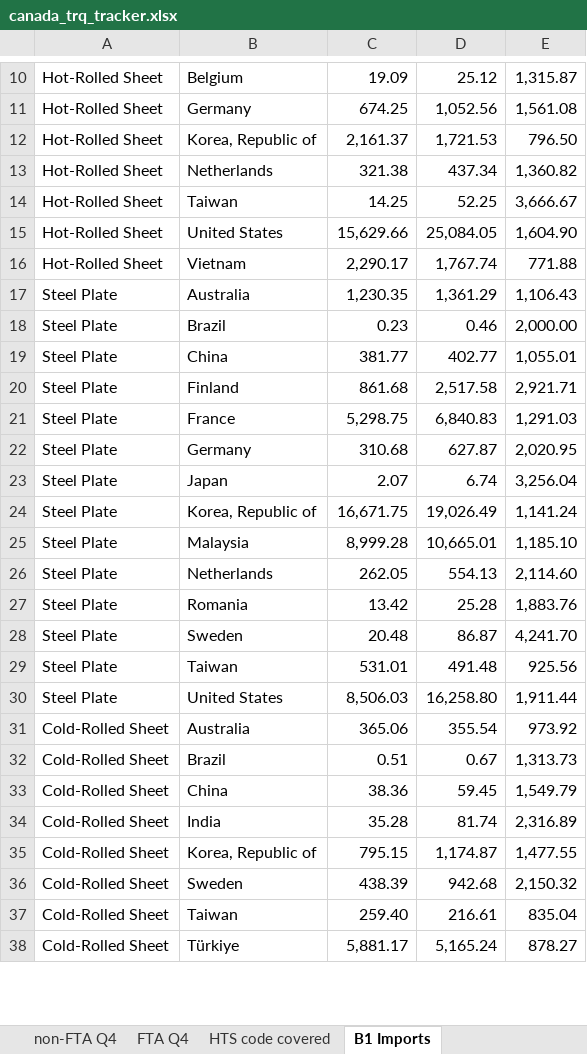
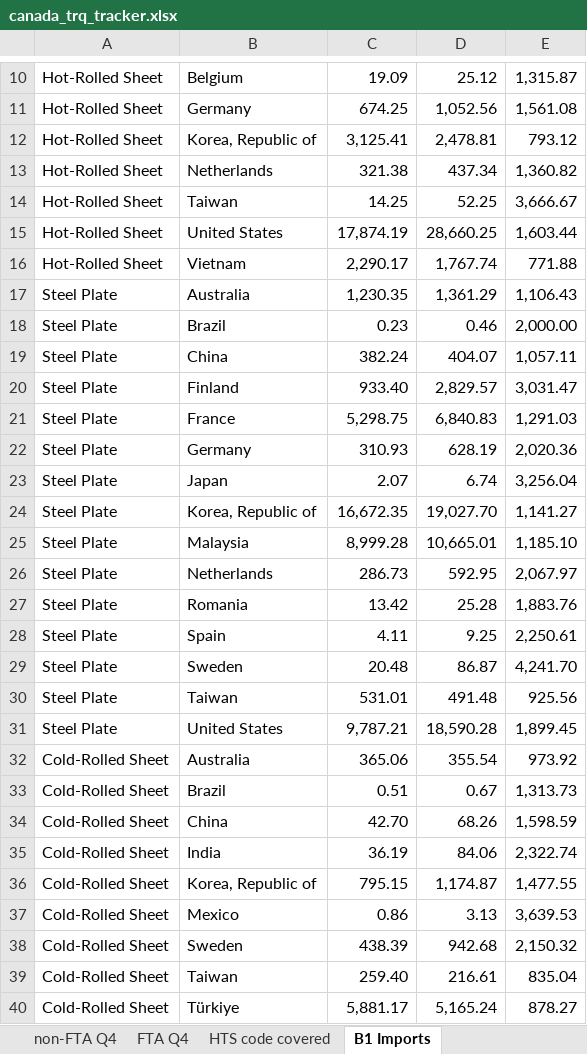
Before and after one commit to salt0401/Canada-Quota, an Excel workbook: data/canada_trq_tracker.xlsx, sheet B1 Imports, drawn as a sheet; only a part is shown, gaps mark what is left out; values as stored, in another font and other column widths than the file's, no borders; removed rows and columns are numbered as before the commit, all else as after; the diff covers the shown part only; the diff names each change by its address in the sheet, - before the commit and + after, or states it on an @@ line.

```diff
--- a/data/canada_trq_tracker.xlsx (sheet B1 Imports)
+++ b/data/canada_trq_tracker.xlsx (sheet B1 Imports)
-row 12: Hot-Rolled Sheet | Korea, Republic of | 2,161.37 | 1,721.53 | 796.50
+row 12: Hot-Rolled Sheet | Korea, Republic of | 3,125.41 | 2,478.81 | 793.12
-row 15: Hot-Rolled Sheet | United States | 15,629.66 | 25,084.05 | 1,604.90
+row 15: Hot-Rolled Sheet | United States | 17,874.19 | 28,660.25 | 1,603.44
-row 19: Steel Plate | China | 381.77 | 402.77 | 1,055.01
-row 20: Steel Plate | Finland | 861.68 | 2,517.58 | 2,921.71
+row 19: Steel Plate | China | 382.24 | 404.07 | 1,057.11
+row 20: Steel Plate | Finland | 933.40 | 2,829.57 | 3,031.47
-row 22: Steel Plate | Germany | 310.68 | 627.87 | 2,020.95
+row 22: Steel Plate | Germany | 310.93 | 628.19 | 2,020.36
-row 24: Steel Plate | Korea, Republic of | 16,671.75 | 19,026.49 | 1,141.24
+row 24: Steel Plate | Korea, Republic of | 16,672.35 | 19,027.70 | 1,141.27
-row 26: Steel Plate | Netherlands | 262.05 | 554.13 | 2,114.60
+row 26: Steel Plate | Netherlands | 286.73 | 592.95 | 2,067.97
+row 28: Steel Plate | Spain | 4.11 | 9.25 | 2,250.61
-row 30: Steel Plate | United States | 8,506.03 | 16,258.80 | 1,911.44
+row 31: Steel Plate | United States | 9,787.21 | 18,590.28 | 1,899.45
-row 33: Cold-Rolled Sheet | China | 38.36 | 59.45 | 1,549.79
-row 34: Cold-Rolled Sheet | India | 35.28 | 81.74 | 2,316.89
+row 34: Cold-Rolled Sheet | China | 42.70 | 68.26 | 1,598.59
+row 35: Cold-Rolled Sheet | India | 36.19 | 84.06 | 2,322.74
+row 37: Cold-Rolled Sheet | Mexico | 0.86 | 3.13 | 3,639.53
```
Also changed, not shown: 41 added rows, 40 removed rows and 2 edited cells elsewhere in this sheet, sheet non-FTA Q4, sheet FTA Q4.
